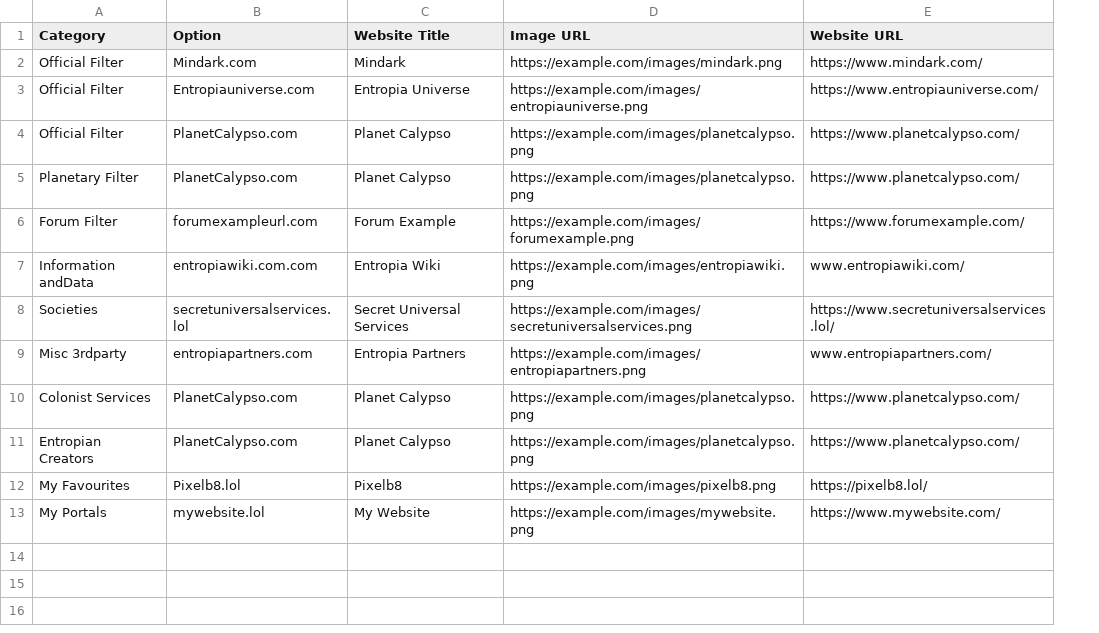
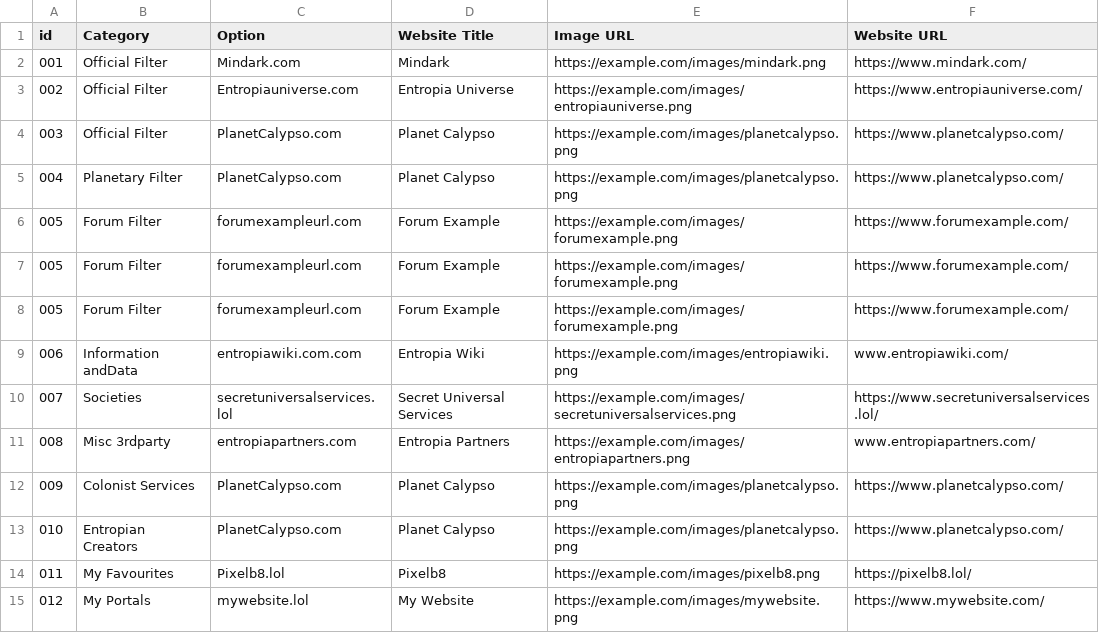
Before and after one commit to Clickmeharder/Pixelb8, a CSV file: Modules/webportal/assets/webportals.csv, drawn as a sheet; the diff names each change by its address in the sheet, - before the commit and + after, or states it on an @@ line.

```diff
--- a/Modules/webportal/assets/webportals.csv
+++ b/Modules/webportal/assets/webportals.csv
+column A (id), rows 2-5: 001 | 002 | 003 | 004; rows 8-15: 005 | 006 | 007 | 008 | 009 | 010 | 011 | 012
+row 6: 005 | Forum Filter | forumexampleurl.com | Forum Example | https://example.com/images/forumexample.png | https://www.forumexample.com/
+row 7: 005 | Forum Filter | forumexampleurl.com | Forum Example | https://example.com/images/forumexample.png | https://www.forumexample.com/
```
Also changed, not shown: 5 other files.
